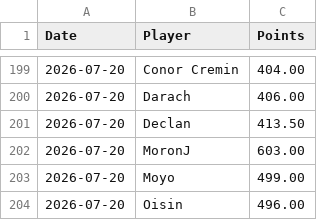
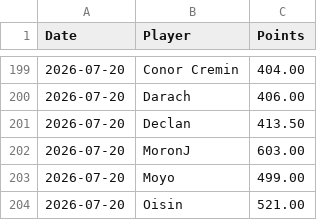
Before and after one commit to oisincarroll296/wc2026-sweepstake-BSC, a CSV file: data/score_history.csv, drawn as a sheet; only a part is shown, gaps mark what is left out.

```diff
--- a/data/score_history.csv
+++ b/data/score_history.csv
@@ -203,2 +203,2 @@ Date,Player,Points
 2026-07-20,Moyo,499.00
-2026-07-20,Oisin,496.00
+2026-07-20,Oisin,521.00
```
Also changed, not shown: 2 other files.
